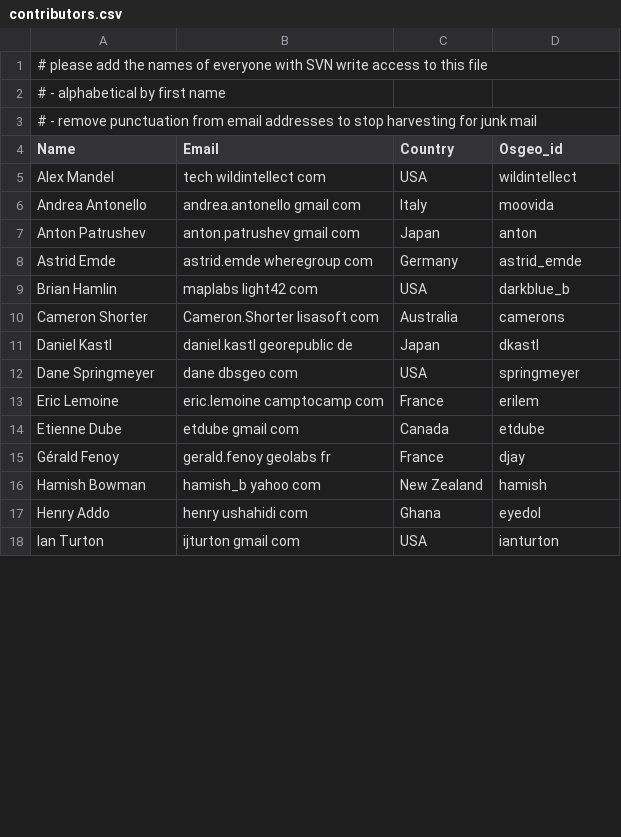
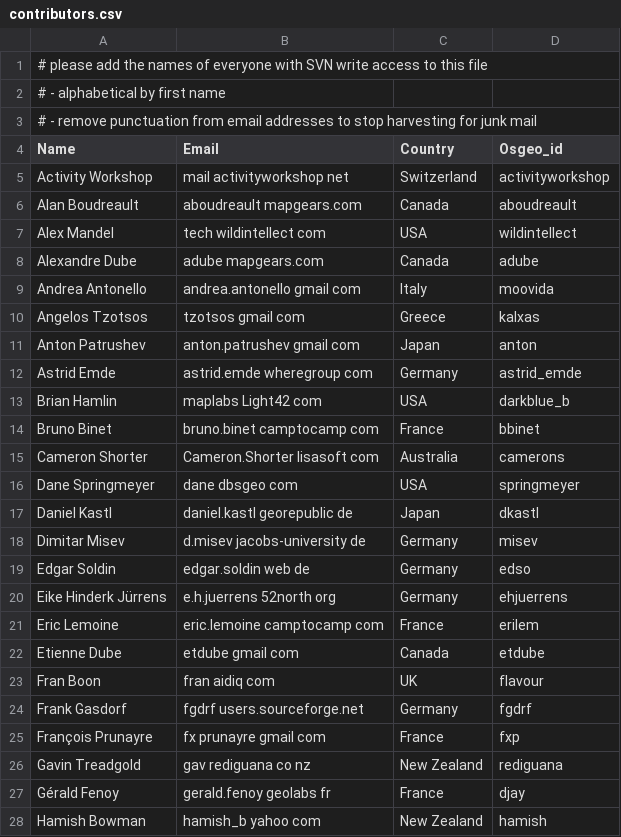
Before and after one commit to chiossif/OSGeo-Live-el, a CSV file: contributors.csv, drawn as a sheet; only a part is shown; the shorter side is filled out with more unchanged rows; the diff covers the shown part only.

Commit message:
update translators list

```diff
--- a/contributors.csv
+++ b/contributors.csv
@@ -4 +4,3 @@
 Name,Email,Country,Osgeo_id
+Activity Workshop,mail activityworkshop net,Switzerland,activityworkshop
+Alan Boudreault,aboudreault mapgears.com,Canada,aboudreault
@@ -6,5 +8,9 @@ Alex Mandel, tech wildintellect com,USA,wildintellect
+Alexandre Dube,adube mapgears.com,Canada,adube
 Andrea Antonello,andrea.antonello gmail com,Italy,moovida
+Angelos Tzotsos,tzotsos gmail com,Greece,kalxas
 Anton Patrushev,anton.patrushev gmail com,Japan,anton
 Astrid Emde,astrid.emde wheregroup com,Germany,astrid_emde
-Brian Hamlin,maplabs light42 com,USA,darkblue_b
+Brian Hamlin,maplabs Light42 com,USA,darkblue_b
+Bruno Binet,bruno.binet camptocamp com,France,bbinet
 Cameron Shorter,Cameron.Shorter lisasoft com,Australia,camerons
+Dane Springmeyer,dane dbsgeo com,USA,springmeyer
@@ -12,4 +18,10 @@ Daniel Kastl, daniel.kastl georepublic de,Japan,dkastl
-Dane Springmeyer,dane dbsgeo com,USA,springmeyer
+Dimitar Misev,d.misev jacobs-university de,Germany,misev
+Edgar Soldin,edgar.soldin web de,Germany,edso
+Eike Hinderk Jürrens,e.h.juerrens 52north org,Germany,ehjuerrens
 Eric Lemoine,eric.lemoine camptocamp com,France,erilem
 Etienne Dube,etdube gmail com,Canada,etdube
+Fran Boon,fran aidiq com,UK,flavour
+Frank Gasdorf,fgdrf users.sourceforge.net,Germany,fgdrf
+François Prunayre,fx prunayre gmail com,France,fxp
+Gavin Treadgold,gav rediguana co nz,New Zealand,rediguana
 Gérald Fenoy,gerald.fenoy geolabs fr,France,djay
```
Also changed, not shown: 21 added rows, 4 moved rows and 1 edited cell elsewhere in this file, translators.csv.
